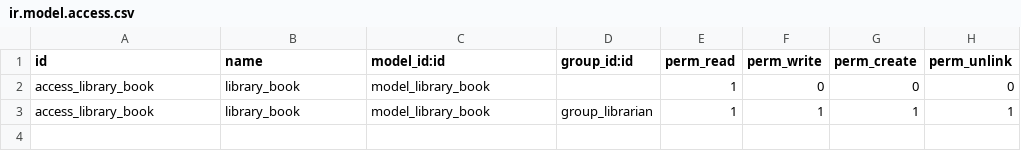
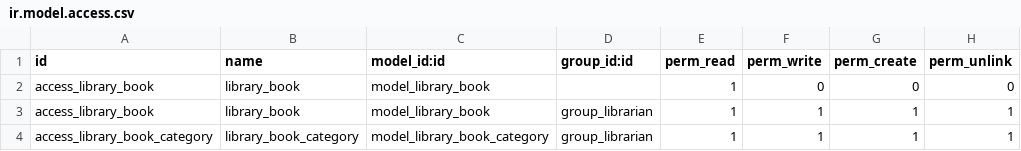
Before and after one commit to momaadawi/odoo_practice, a CSV file: src/local_addons/library_book/security/ir.model.access.csv, drawn as a sheet.

```diff
--- a/src/local_addons/library_book/security/ir.model.access.csv
+++ b/src/local_addons/library_book/security/ir.model.access.csv
@@ -3 +3,2 @@ access_library_book,library_book,model_library_book,,1,0,0,0
 access_library_book,library_book,model_library_book,group_librarian,1,1,1,1
+access_library_book_category,library_book_category,model_library_book_category,group_librarian,1,1,1,1
```
Also changed, not shown: 6 other files.
